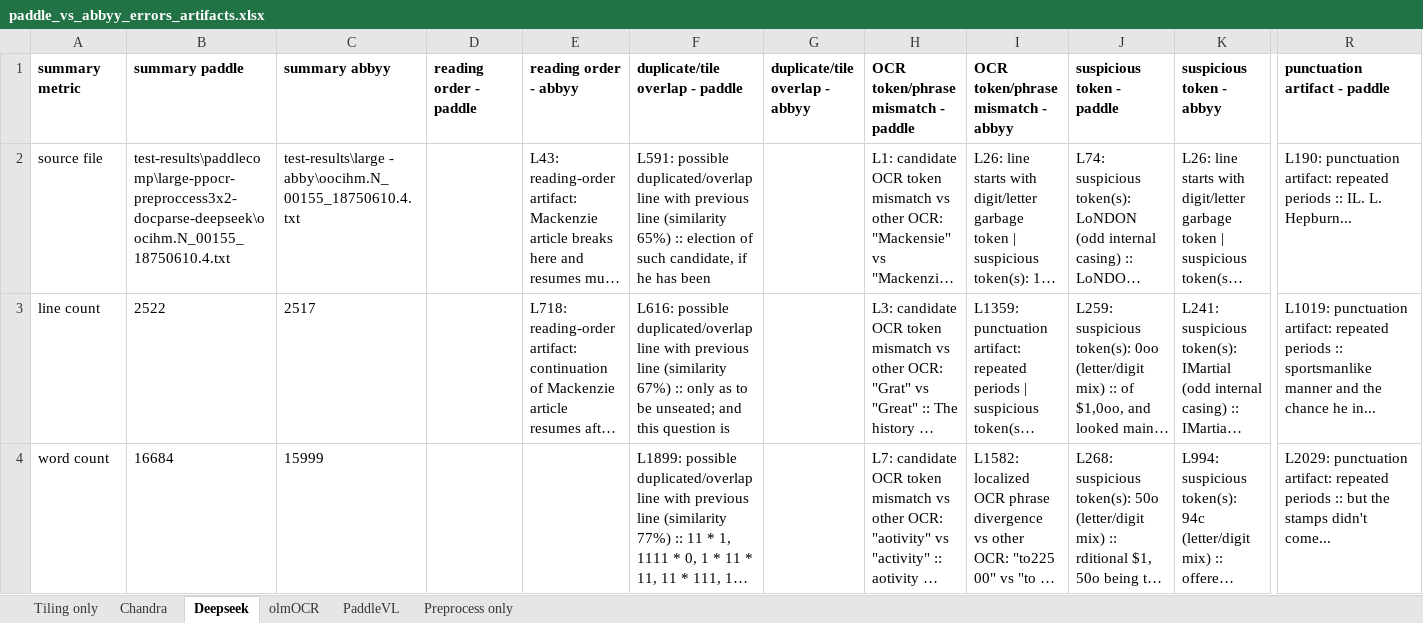
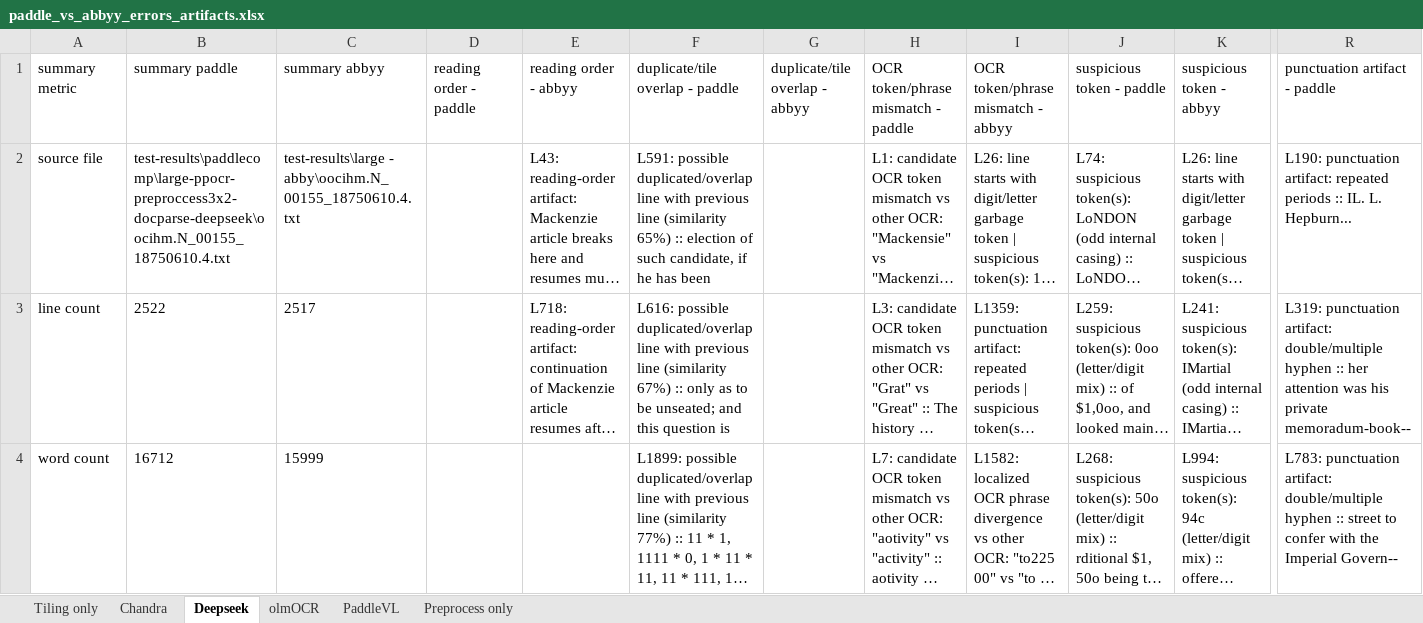
Before and after one commit to crkn-rcdr/OCR-Tool, an Excel workbook: test-results/paddle_vs_abbyy_errors_artifacts.xlsx, sheet Deepseek, drawn as a sheet; only a part is shown, gaps mark what is left out; long unchanged cells end in …; values as stored, in another font and other column widths than the file's, no borders; the diff covers the shown part only; the diff names each change by its address in the sheet, - before the commit and + after, or states it on an @@ line.

```diff
--- a/test-results/paddle_vs_abbyy_errors_artifacts.xlsx (sheet Deepseek)
+++ b/test-results/paddle_vs_abbyy_errors_artifacts.xlsx (sheet Deepseek)
-A1:R1 bold: on
+A1:R1 bold: off
-R3: L1019: punctuation artifact: repeated periods :: sportsmanlike manner and the chance he in...
+R3: L319: punctuation artifact: double/multiple hyphen :: her attention was his private memoradum-book--
-B4: 16684
+B4: 16712
-R4: L2029: punctuation artifact: repeated periods :: but the stamps didn't come...
+R4: L783: punctuation artifact: double/multiple hyphen :: street to confer with the Imperial Govern--
```
Also changed, not shown: 10 edited cells and cell formats elsewhere in this sheet, sheet PaddleVL, sheet Chandra, sheet olmOCR, sheet Preprocess only, sheet Tiling only, 23 other files.
